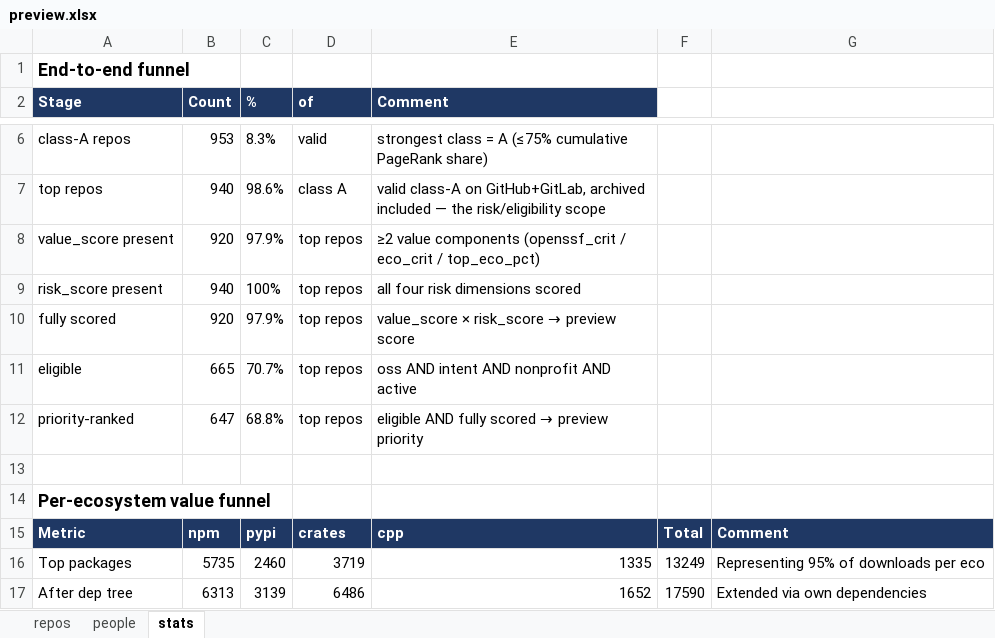
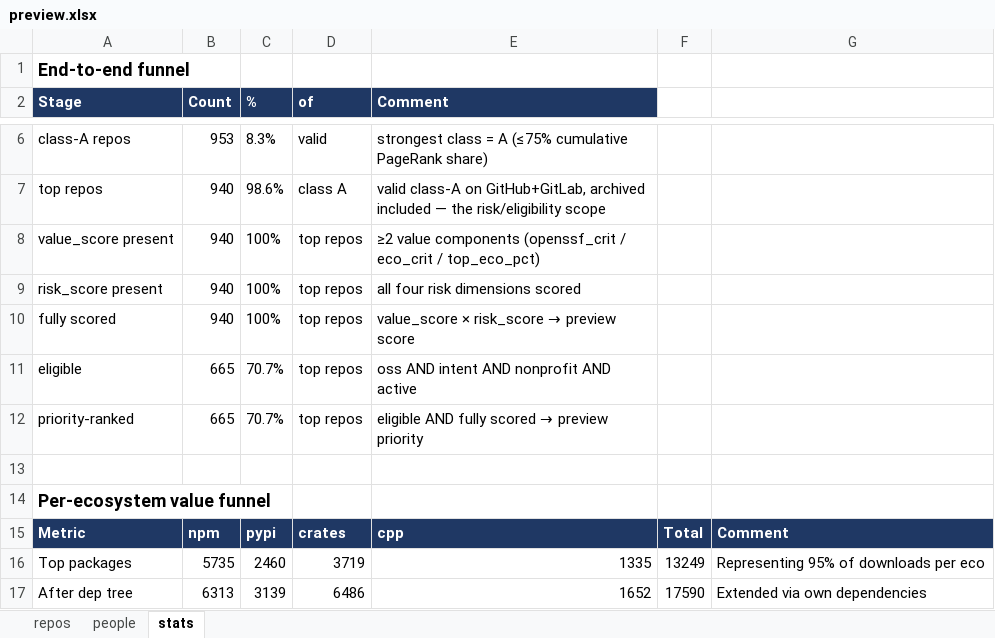
Before and after one commit to osendowment/model, an Excel workbook: data/preview/preview.xlsx, sheet stats, drawn as a sheet; only a part is shown, gaps mark what is left out; values as stored, in another font and other column widths than the file's, no borders; the diff names each change by its address in the sheet, - before the commit and + after, or states it on an @@ line.

```diff
--- a/data/preview/preview.xlsx (sheet stats)
+++ b/data/preview/preview.xlsx (sheet stats)
-B8 (Count): 920
+B8 (Count): 940
-C8 (%): 97.9%
+C8 (%): 100%
-B10 (Count): 920
+B10 (Count): 940
-C10 (%): 97.9%
+C10 (%): 100%
-B12 (Count): 647
+B12 (Count): 665
-C12 (%): 68.8%
+C12 (%): 70.7%
```
Also changed, not shown: 23 other files.
